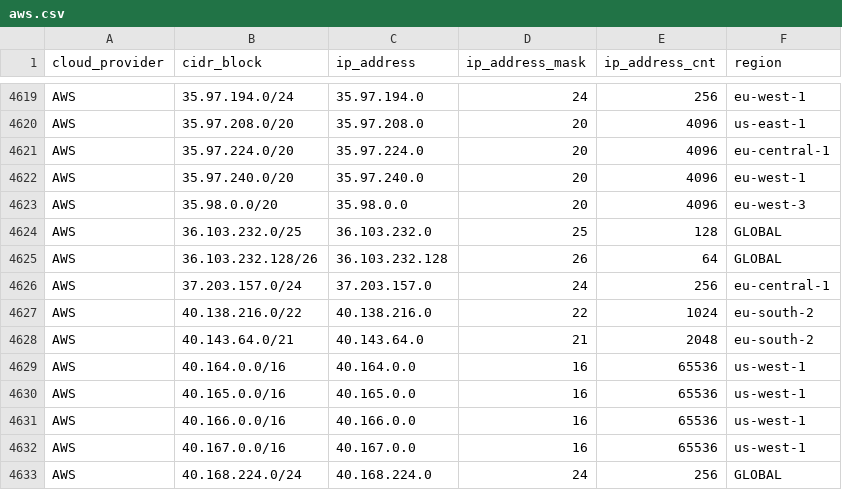
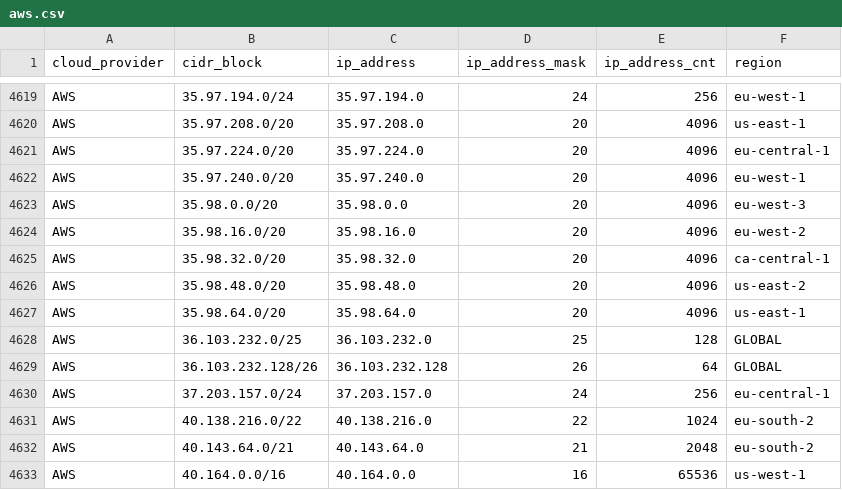
Before and after one commit to danilabs/public-cloud-provider-ip-ranges, a CSV file: data/providers/aws.csv, drawn as a sheet; only a part is shown, gaps mark what is left out; the shorter side is filled out with more unchanged rows.

```diff
--- a/data/providers/aws.csv
+++ b/data/providers/aws.csv
@@ -4623,2 +4623,6 @@ AWS,35.97.240.0/20,35.97.240.0,20,4096,eu-west-1
 AWS,35.98.0.0/20,35.98.0.0,20,4096,eu-west-3
+AWS,35.98.16.0/20,35.98.16.0,20,4096,eu-west-2
+AWS,35.98.32.0/20,35.98.32.0,20,4096,ca-central-1
+AWS,35.98.48.0/20,35.98.48.0,20,4096,us-east-2
+AWS,35.98.64.0/20,35.98.64.0,20,4096,us-east-1
 AWS,36.103.232.0/25,36.103.232.0,25,128,GLOBAL
```
Also changed, not shown: 15 other files.
